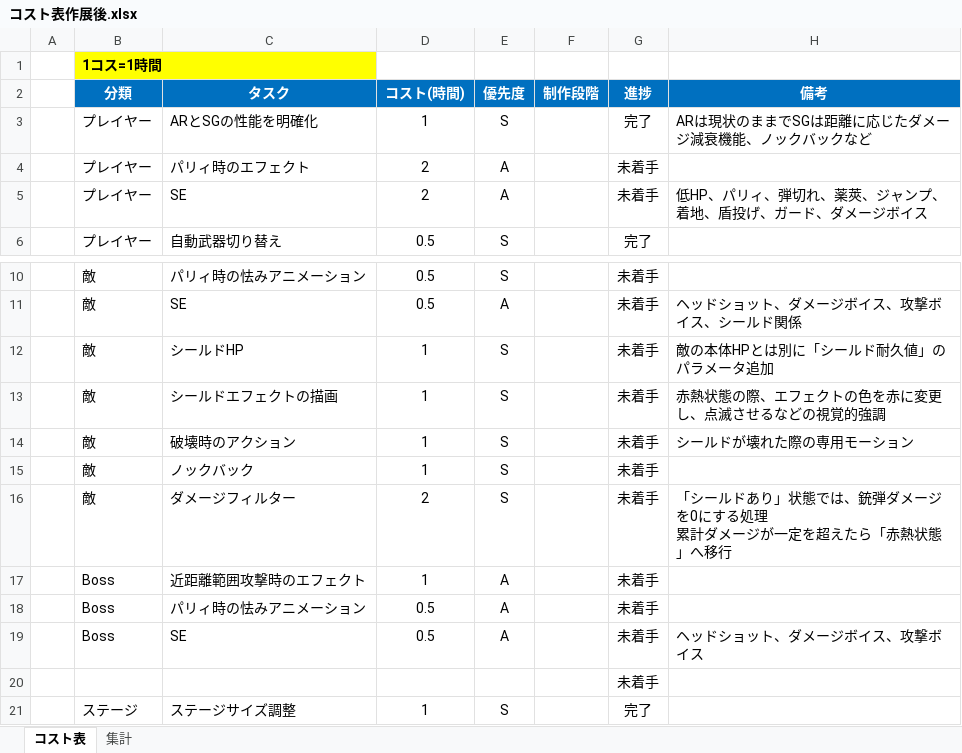
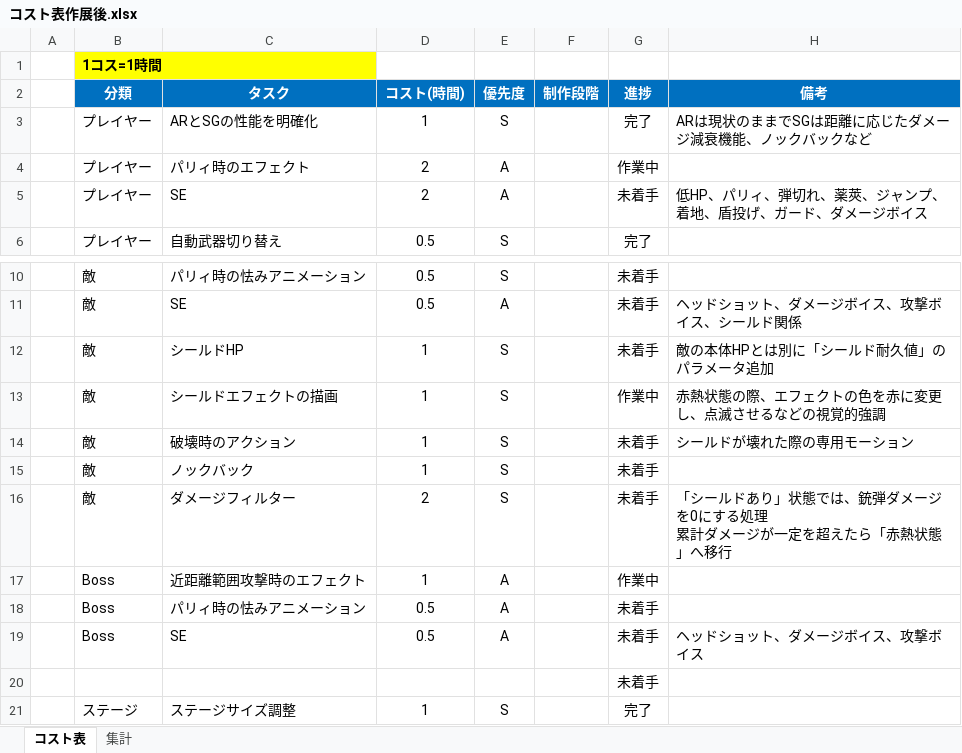
Before and after one commit to meronpanun/MyGame3D2, an Excel workbook: コスト表作展後.xlsx, sheet コスト表, drawn as a sheet; only a part is shown, gaps mark what is left out; values as stored, in another font and other column widths than the file's, no borders; the diff names each change by its address in the sheet, - before the commit and + after, or states it on an @@ line.

```diff
--- a/コスト表作展後.xlsx (sheet コスト表)
+++ b/コスト表作展後.xlsx (sheet コスト表)
-G4 (進捗): 未着手
+G4 (進捗): 作業中
-G13 (進捗): 未着手
+G13 (進捗): 作業中
-G17 (進捗): 未着手
+G17 (進捗): 作業中
```
Also changed, not shown: sheet 集計, 12 other files.
